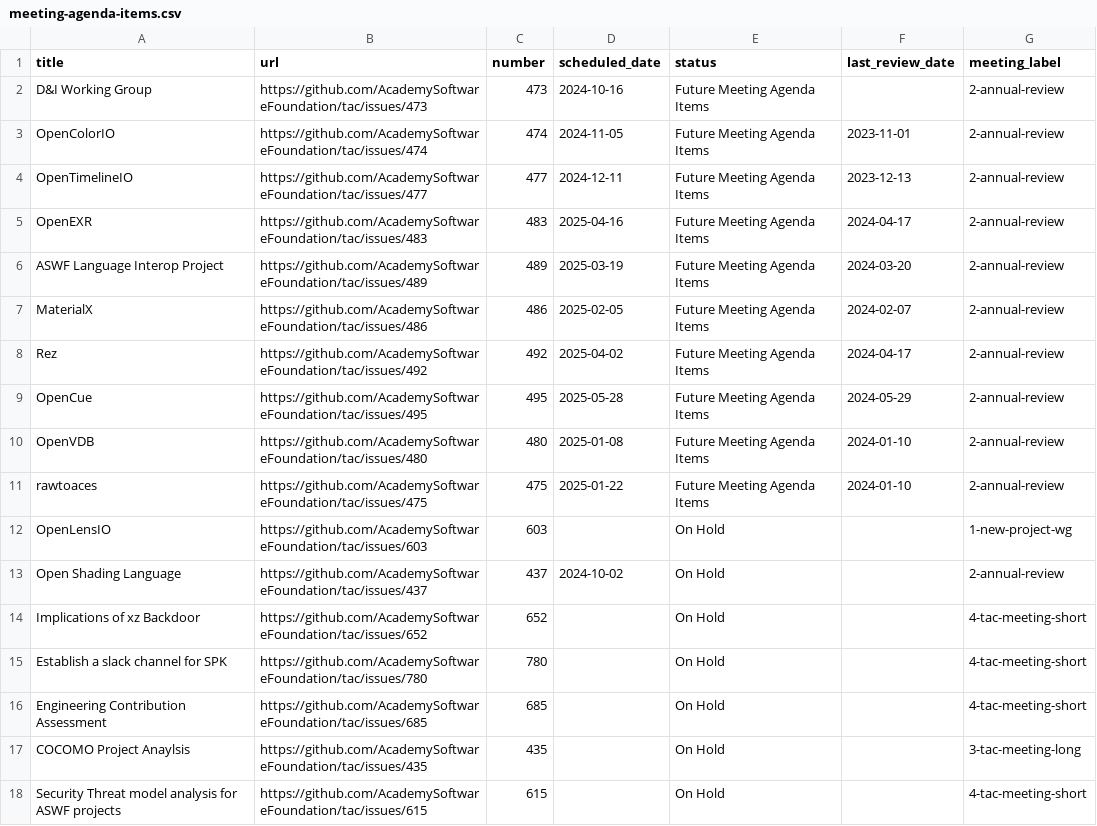
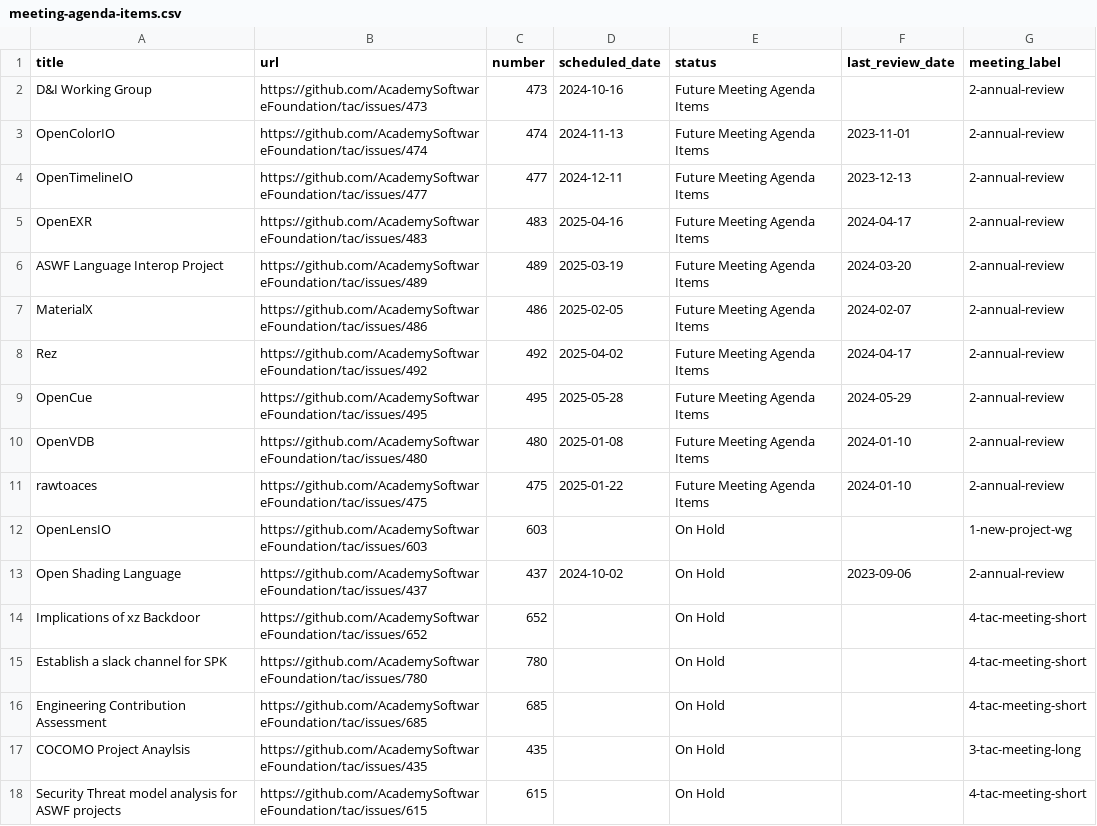
Before and after one commit to AcademySoftwareFoundation/tac, a CSV file: _data/meeting-agenda-items.csv, drawn as a sheet; only a part is shown.

```diff
--- a/_data/meeting-agenda-items.csv
+++ b/_data/meeting-agenda-items.csv
@@ -2,3 +2,3 @@ title,url,number,scheduled_date,status,last_review_date,meeting_label
 D&I Working Group,https://github.com/AcademySoftwareFoundation/tac/issues/473,473,2024-10-16,Future Meeting Agenda Items,,2-annual-review
-OpenColorIO,https://github.com/AcademySoftwareFoundation/tac/issues/474,474,2024-11-05,Future Meeting Agenda Items,2023-11-01,2-annual-review
+OpenColorIO,https://github.com/AcademySoftwareFoundation/tac/issues/474,474,2024-11-13,Future Meeting Agenda Items,2023-11-01,2-annual-review
 OpenTimelineIO,https://github.com/AcademySoftwareFoundation/tac/issues/477,477,2024-12-11,Future Meeting Agenda Items,2023-12-13,2-annual-review
@@ -12,3 +12,3 @@ rawtoaces,https://github.com/AcademySoftwareFoundation/tac/issues/475,475,2025-0
 OpenLensIO,https://github.com/AcademySoftwareFoundation/tac/issues/603,603,,On Hold,,1-new-project-wg
-Open Shading Language,https://github.com/AcademySoftwareFoundation/tac/issues/437,437,2024-10-02,On Hold,,2-annual-review
+Open Shading Language,https://github.com/AcademySoftwareFoundation/tac/issues/437,437,2024-10-02,On Hold,2023-09-06,2-annual-review
 Implications of xz Backdoor,https://github.com/AcademySoftwareFoundation/tac/issues/652,652,,On Hold,,4-tac-meeting-short
```
Also changed, not shown: _data/projects.csv.
